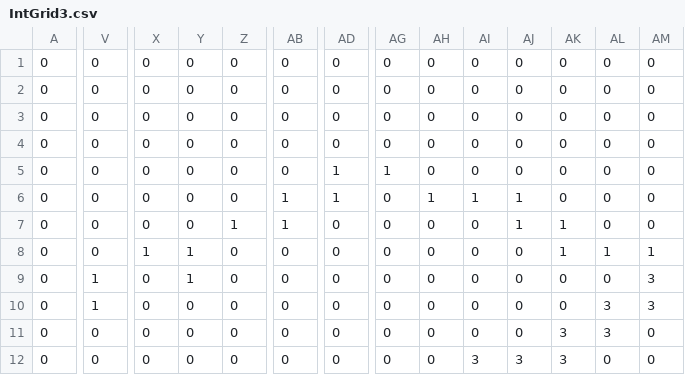
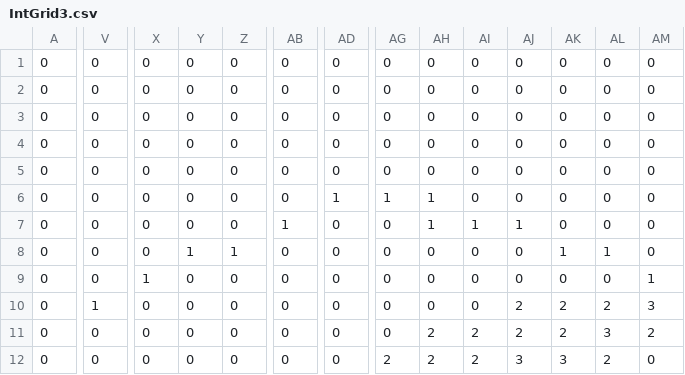
Before and after one commit to jordy-teaching/a2024-jeu-oualid213, a CSV file: resources/IntGrid3.csv, drawn as a sheet; only a part is shown, gaps mark what is left out; the diff covers the shown part only; the diff names each change by its address in the sheet, - before the commit and + after, or states it on an @@ line.

```diff
--- a/resources/IntGrid3.csv
+++ b/resources/IntGrid3.csv
-AD5: 1
+AD5: 0
-AG5: 1
+AG5: 0
-AB6: 1
+AB6: 0
-AG6: 0
+AG6: 1
-AI6: 1
+AI6: 0
-AJ6: 1
+AJ6: 0
-Z7: 1
+Z7: 0
-AH7: 0
+AH7: 1
-AI7: 0
+AI7: 1
-AK7: 1
+AK7: 0
-X8: 1
+X8: 0
-Z8: 0
+Z8: 1
-AM8: 1
+AM8: 0
-V9: 1
+V9: 0
-X9: 0
+X9: 1
-Y9: 1
+Y9: 0
-AM9: 3
+AM9: 1
-AJ10:AJ11: 0
+AJ10:AJ11: 2
-AK10: 0
+AK10: 2
-AL10: 3
+AL10: 2
-AH11:AH12: 0
+AH11:AH12: 2
-AI11: 0
+AI11: 2
-AK11: 3
+AK11: 2
-AM11: 0
+AM11: 2
-AG12: 0
+AG12: 2
-AI12: 3
+AI12: 2
-AL12: 0
+AL12: 2
```
Also changed, not shown: 86 edited cells elsewhere in this file, resources/IntGrid1.csv, 29 other files.
